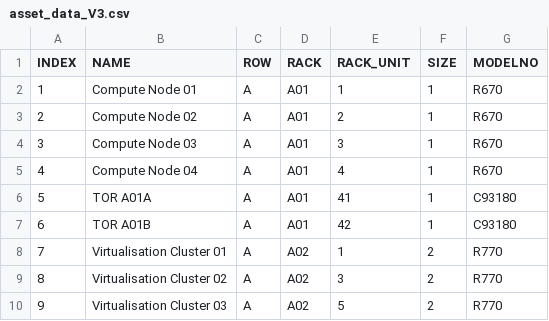
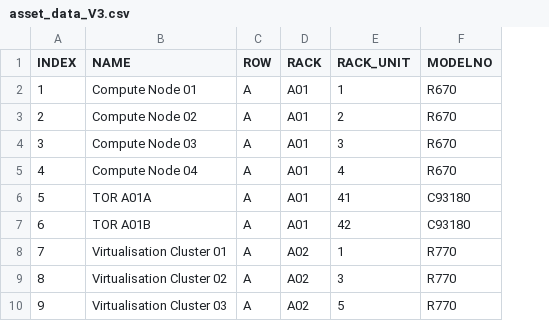
Before and after one commit to ICT-Digital-Twin/tool, a CSV file: data/sample_input/asset_data_V3.csv, drawn as a sheet; only a part is shown; the diff names each change by its address in the sheet, - before the commit and + after, or states it on an @@ line.

Commit message:
input structure updates
and colours

```diff
--- a/data/sample_input/asset_data_V3.csv
+++ b/data/sample_input/asset_data_V3.csv
-column F (SIZE), rows 2-10: 1 | 1 | 1 | 1 | 1 | 1 | 2 | 2 | 2
```
Also changed, not shown: data/sample_input/model_details.csv, 4 other files.
